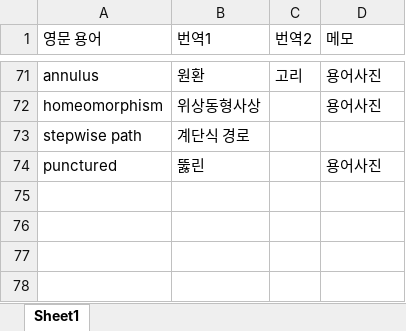
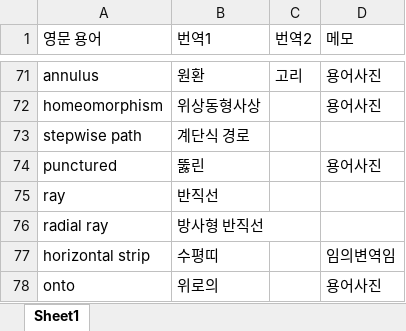
Before and after one commit to yjyeom/CA_book, an Excel workbook: word_list.xlsx, sheet Sheet1, drawn as a sheet; only a part is shown, gaps mark what is left out; values as stored, in another font and other column widths than the file's, no borders; the diff names each change by its address in the sheet, - before the commit and + after, or states it on an @@ line.

```diff
--- a/word_list.xlsx (sheet Sheet1)
+++ b/word_list.xlsx (sheet Sheet1)
+row 75: ray | 반직선
+row 76: radial ray | 방사형 반직선
+row 77: horizontal strip | 수평띠 |  | 임의변역임
+row 78: onto | 위로의 |  | 용어사진
```
Also changed, not shown: 10 other files.
